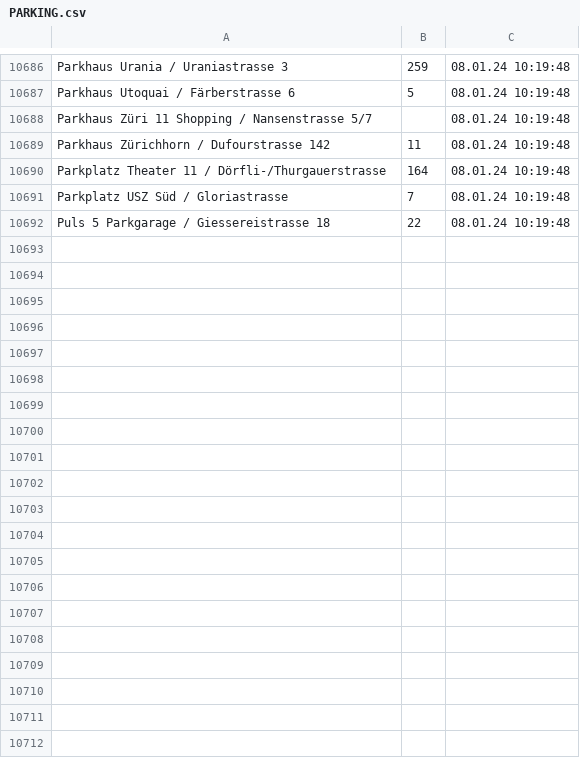
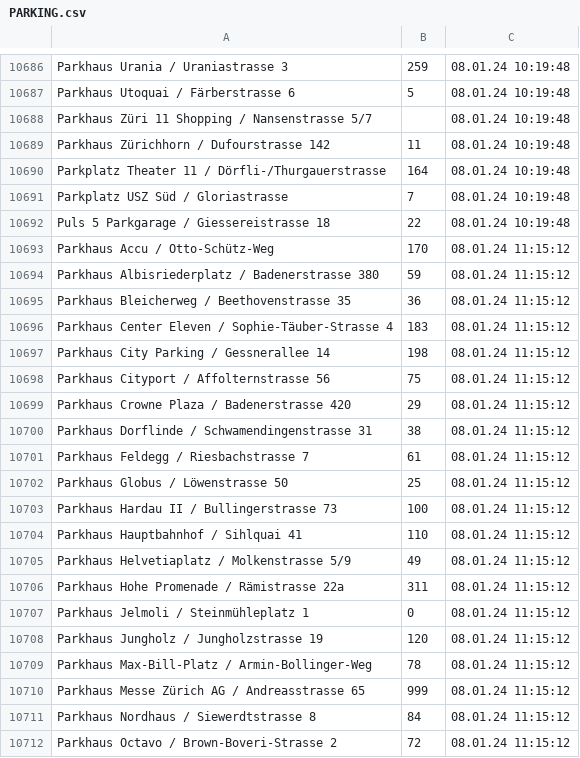
Before and after one commit to plotti2k1/scrape_winterthur_windows, a CSV file: PARKING.csv, drawn as a sheet; only a part is shown, gaps mark what is left out; the diff covers the shown part only.

```diff
--- a/PARKING.csv
+++ b/PARKING.csv
@@ -10692 +10692,21 @@ Parkplatz USZ Süd / Gloriastrasse,7,08.01.24 10:19:48
 Puls 5 Parkgarage / Giessereistrasse 18,22,08.01.24 10:19:48
+Parkhaus Accu / Otto-Schütz-Weg,170,08.01.24 11:15:12
+Parkhaus Albisriederplatz / Badenerstrasse 380,59,08.01.24 11:15:12
+Parkhaus Bleicherweg / Beethovenstrasse 35,36,08.01.24 11:15:12
+Parkhaus Center Eleven / Sophie-Täuber-Strasse 4,183,08.01.24 11:15:12
+Parkhaus City Parking / Gessnerallee 14,198,08.01.24 11:15:12
+Parkhaus Cityport / Affolternstrasse 56,75,08.01.24 11:15:12
+Parkhaus Crowne Plaza / Badenerstrasse 420,29,08.01.24 11:15:12
+Parkhaus Dorflinde / Schwamendingenstrasse 31,38,08.01.24 11:15:12
+Parkhaus Feldegg / Riesbachstrasse 7,61,08.01.24 11:15:12
+Parkhaus Globus / Löwenstrasse 50,25,08.01.24 11:15:12
+Parkhaus Hardau II / Bullingerstrasse 73,100,08.01.24 11:15:12
+Parkhaus Hauptbahnhof / Sihlquai 41,110,08.01.24 11:15:12
+Parkhaus Helvetiaplatz / Molkenstrasse 5/9,49,08.01.24 11:15:12
+Parkhaus Hohe Promenade / Rämistrasse 22a,311,08.01.24 11:15:12
+Parkhaus Jelmoli / Steinmühleplatz 1,0,08.01.24 11:15:12
+Parkhaus Jungholz / Jungholzstrasse 19,120,08.01.24 11:15:12
+Parkhaus Max-Bill-Platz / Armin-Bollinger-Weg,78,08.01.24 11:15:12
+Parkhaus Messe Zürich AG / Andreasstrasse 65,999,08.01.24 11:15:12
+Parkhaus Nordhaus / Siewerdtstrasse 8,84,08.01.24 11:15:12
+Parkhaus Octavo / Brown-Boveri-Strasse 2,72,08.01.24 11:15:12
```
Also changed, not shown: 16 added rows elsewhere in this file, 1 other file.
